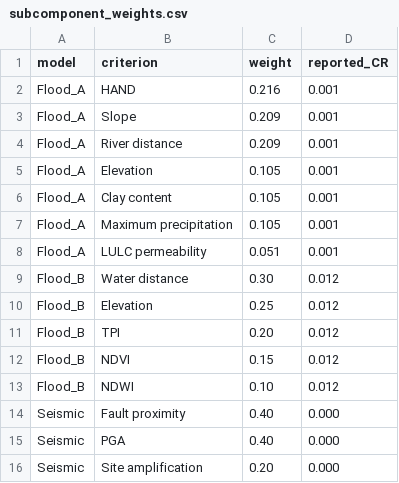
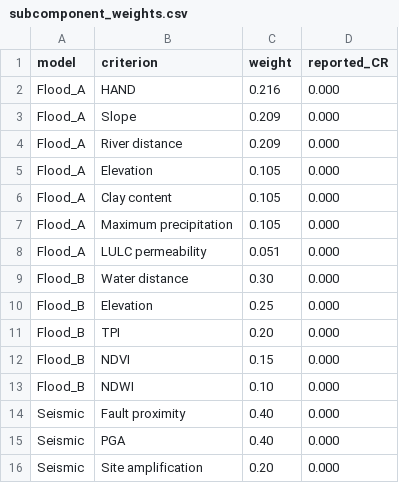
Before and after one commit to YusufEminoglu/north-aegean-hazard-sprawl, a CSV file: data/ahp/subcomponent_weights.csv, drawn as a sheet.

```diff
--- a/data/ahp/subcomponent_weights.csv
+++ b/data/ahp/subcomponent_weights.csv
@@ -1,14 +1,14 @@
 model,criterion,weight,reported_CR
-Flood_A,HAND,0.216,0.001
-Flood_A,Slope,0.209,0.001
-Flood_A,River distance,0.209,0.001
-Flood_A,Elevation,0.105,0.001
-Flood_A,Clay content,0.105,0.001
-Flood_A,Maximum precipitation,0.105,0.001
-Flood_A,LULC permeability,0.051,0.001
-Flood_B,Water distance,0.30,0.012
-Flood_B,Elevation,0.25,0.012
-Flood_B,TPI,0.20,0.012
-Flood_B,NDVI,0.15,0.012
-Flood_B,NDWI,0.10,0.012
+Flood_A,HAND,0.216,0.000
+Flood_A,Slope,0.209,0.000
+Flood_A,River distance,0.209,0.000
+Flood_A,Elevation,0.105,0.000
+Flood_A,Clay content,0.105,0.000
+Flood_A,Maximum precipitation,0.105,0.000
+Flood_A,LULC permeability,0.051,0.000
+Flood_B,Water distance,0.30,0.000
+Flood_B,Elevation,0.25,0.000
+Flood_B,TPI,0.20,0.000
+Flood_B,NDVI,0.15,0.000
+Flood_B,NDWI,0.10,0.000
 Seismic,Fault proximity,0.40,0.000
```
Also changed, not shown: data/ahp/sensitivity_correlations.csv, 3 other files.
